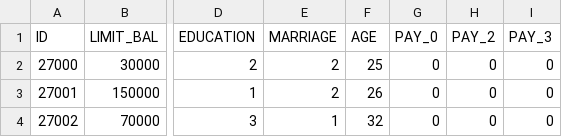
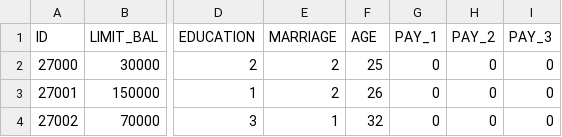
Before and after one commit to szulun/creditcard, a CSV file: credit-card-default-risk-prediction/test.csv, drawn as a sheet; only a part is shown, gaps mark what is left out; the diff names each change by its address in the sheet, - before the commit and + after, or states it on an @@ line.

Commit message:
Update test.csv
pay_0 change to pay_1

```diff
--- a/credit-card-default-risk-prediction/test.csv
+++ b/credit-card-default-risk-prediction/test.csv
-G1: PAY_0
+G1: PAY_1
```
